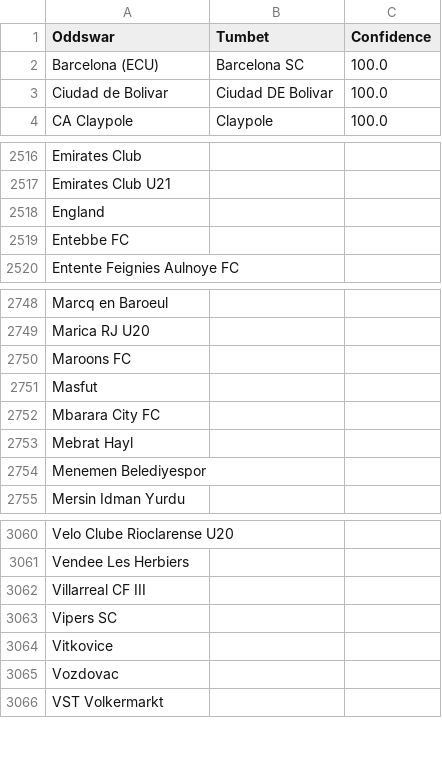
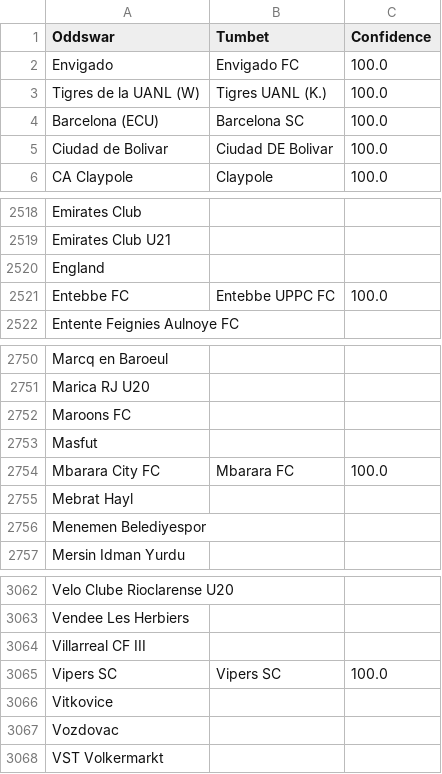
Before and after one commit to battalboy/harbi, a CSV file: tumbet_matches.csv, drawn as a sheet; only a part is shown, gaps mark what is left out.

```diff
--- a/tumbet_matches.csv
+++ b/tumbet_matches.csv
@@ -1,2 +1,4 @@
 Oddswar,Tumbet,Confidence
+Envigado,Envigado FC,100.0
+Tigres de la UANL (W),Tigres UANL (K.),100.0
 Barcelona (ECU),Barcelona SC,100.0
@@ -2518,3 +2520,3 @@ Emirates Club U21,,
 England,,
-Entebbe FC,,
+Entebbe FC,Entebbe UPPC FC,100.0
 Entente Feignies Aulnoye FC,,
@@ -2751,3 +2753,3 @@ Maroons FC,,
 Masfut,,
-Mbarara City FC,,
+Mbarara City FC,Mbarara FC,100.0
 Mebrat Hayl,,
@@ -3062,3 +3064,3 @@ Vendee Les Herbiers,,
 Villarreal CF III,,
-Vipers SC,,
+Vipers SC,Vipers SC,100.0
 Vitkovice,,
```
Also changed, not shown: roobet_matches.csv.
